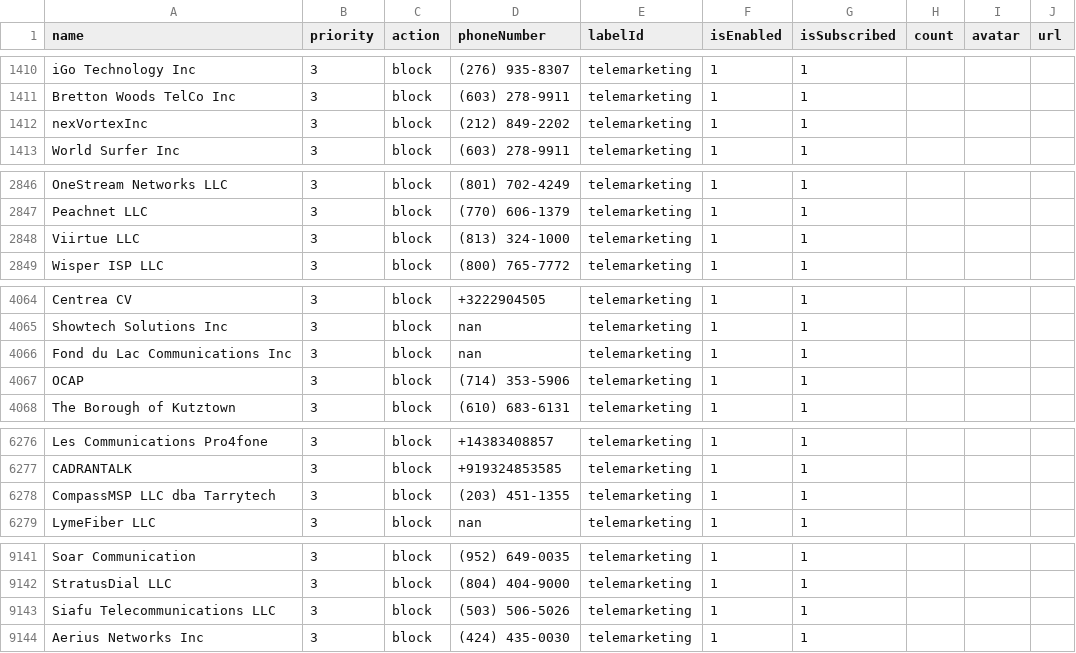
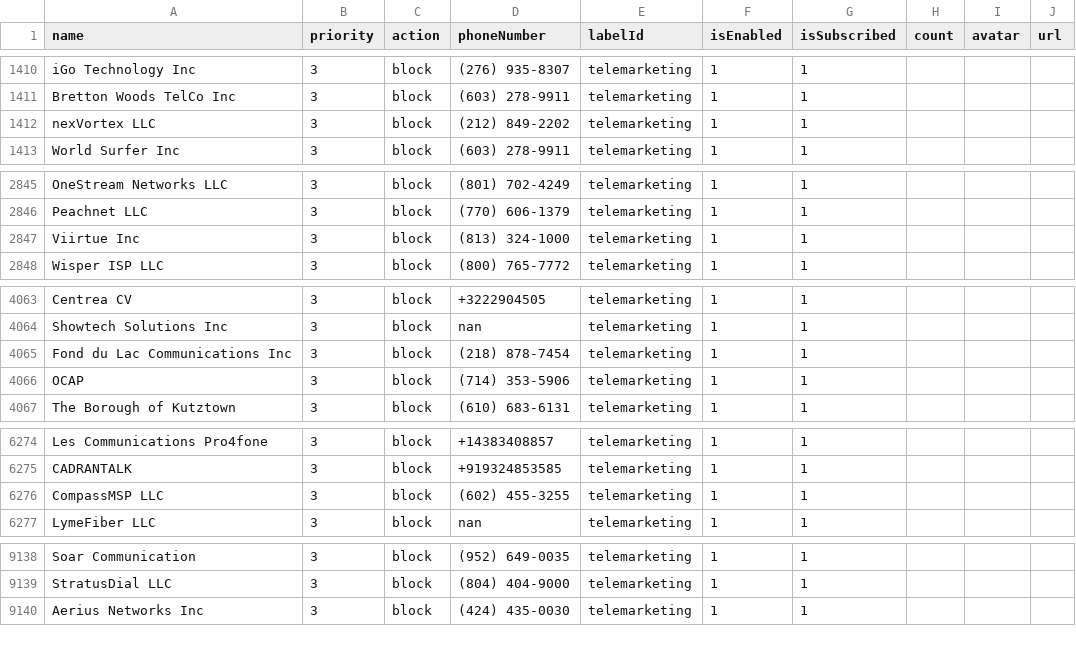
Before and after one commit to haygcao/vccard, a CSV file: US/processed_v2.csv, drawn as a sheet; only a part is shown, gaps mark what is left out; the diff covers the shown part only.

```diff
--- a/US/processed_v2.csv
+++ b/US/processed_v2.csv
@@ -1411,3 +1411,3 @@ iGo Technology Inc,3,block,(276) 935-8307,telemarketing,1,1,,,
 Bretton Woods TelCo Inc,3,block,(603) 278-9911,telemarketing,1,1,,,
-nexVortexInc,3,block,(212) 849-2202,telemarketing,1,1,,,
+nexVortex LLC,3,block,(212) 849-2202,telemarketing,1,1,,,
 World Surfer Inc,3,block,(603) 278-9911,telemarketing,1,1,,,
@@ -2847,3 +2846,3 @@ OneStream Networks LLC,3,block,(801) 702-4249,telemarketing,1,1,,,
 Peachnet LLC,3,block,(770) 606-1379,telemarketing,1,1,,,
-Viirtue LLC,3,block,(813) 324-1000,telemarketing,1,1,,,
+Viirtue Inc,3,block,(813) 324-1000,telemarketing,1,1,,,
 Wisper ISP LLC,3,block,(800) 765-7772,telemarketing,1,1,,,
@@ -4065,3 +4064,3 @@ Centrea CV,3,block,+3222904505,telemarketing,1,1,,,
 Showtech Solutions Inc,3,block,nan,telemarketing,1,1,,,
-Fond du Lac Communications Inc,3,block,nan,telemarketing,1,1,,,
+Fond du Lac Communications Inc,3,block,(218) 878-7454,telemarketing,1,1,,,
 OCAP,3,block,(714) 353-5906,telemarketing,1,1,,,
@@ -6277,3 +6275,3 @@ Les Communications Pro4fone,3,block,+14383408857,telemarketing,1,1,,,
 CADRANTALK,3,block,+919324853585,telemarketing,1,1,,,
-CompassMSP LLC dba Tarrytech,3,block,(203) 451-1355,telemarketing,1,1,,,
+CompassMSP LLC,3,block,(602) 455-3255,telemarketing,1,1,,,
 LymeFiber LLC,3,block,nan,telemarketing,1,1,,,
@@ -9142,3 +9139,2 @@ Soar Communication,3,block,(952) 649-0035,telemarketing,1,1,,,
 StratusDial LLC,3,block,(804) 404-9000,telemarketing,1,1,,,
-Siafu Telecommunications LLC,3,block,(503) 506-5026,telemarketing,1,1,,,
 Aerius Networks Inc,3,block,(424) 435-0030,telemarketing,1,1,,,
```
Also changed, not shown: 15 added rows and 3 removed rows elsewhere in this file, US/processed_data.csv.
